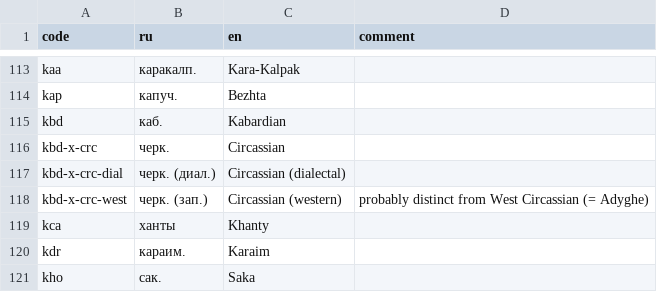
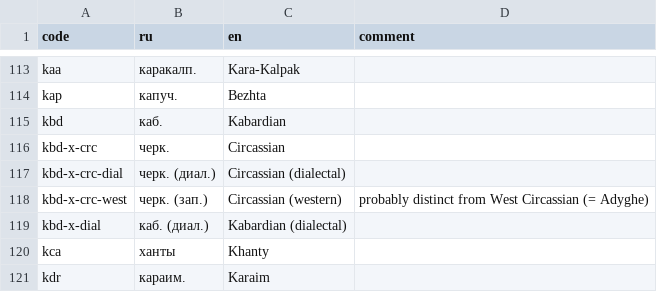
Before and after one commit to abaevdict/abaev-tei-oxygen, a CSV file: css/langnames.csv, drawn as a sheet; only a part is shown, gaps mark what is left out; the shorter side is filled out with more unchanged rows.

Commit message:
added Kabardian dialectal

```diff
--- a/css/langnames.csv
+++ b/css/langnames.csv
@@ -118,2 +118,3 @@ kbd-x-crc-dial,черк. (диал.),Circassian (dialectal),
 kbd-x-crc-west,черк. (зап.),Circassian (western),probably distinct from West Circassian (= Adyghe)
+kbd-x-dial,каб. (диал.),Kabardian (dialectal),
 kca,ханты,Khanty,
```
Also changed, not shown: 2 other files.
